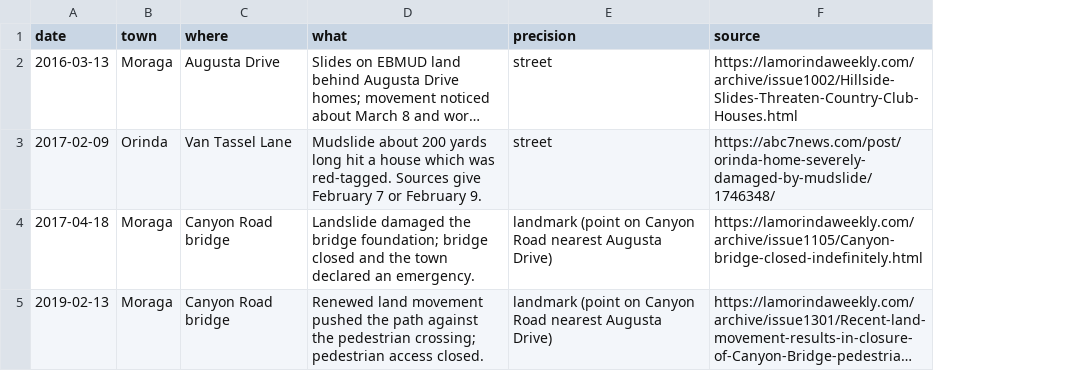
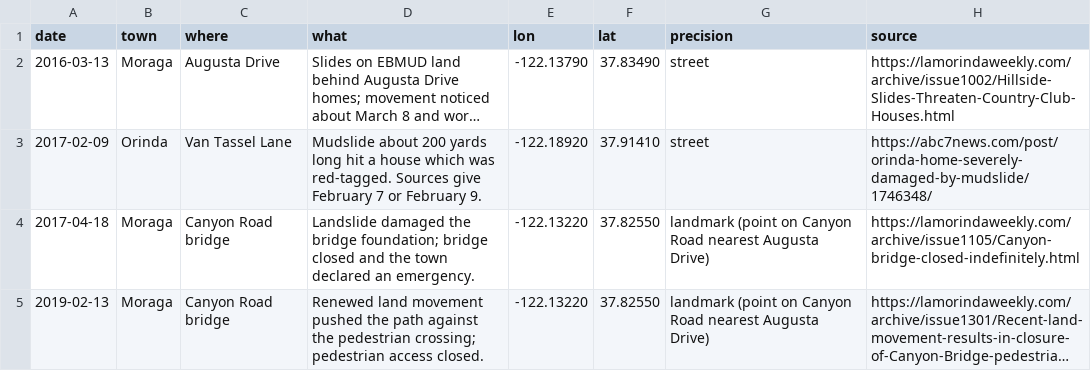
Before and after one commit to velocza/groundtruth, a CSV file: dataset/landslide_events_other_winters.csv, drawn as a sheet; long unchanged cells end in …; the diff names each change by its address in the sheet, - before the commit and + after, or states it on an @@ line.

```diff
--- a/dataset/landslide_events_other_winters.csv
+++ b/dataset/landslide_events_other_winters.csv
+column E (lon), rows 2-5: -122.13790 | -122.18920 | -122.13220 | -122.13220
+column F (lat), rows 2-5: 37.83490 | 37.91410 | 37.82550 | 37.82550
```
Also changed, not shown: 5 other files.
